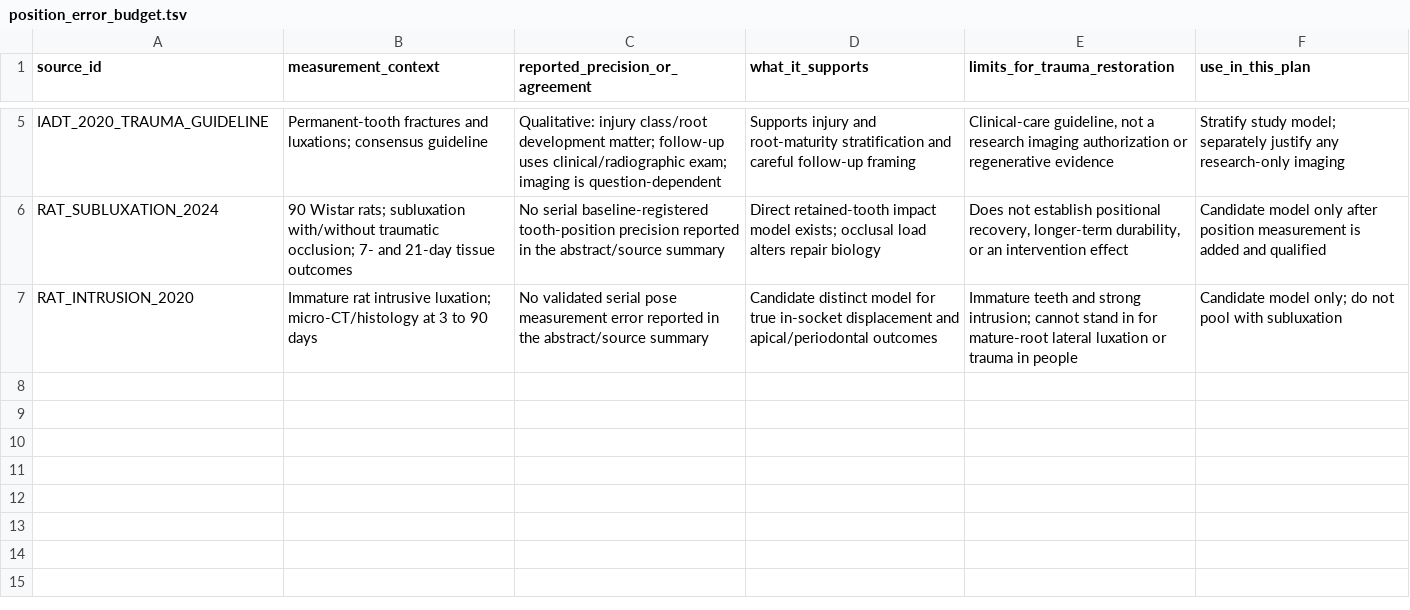
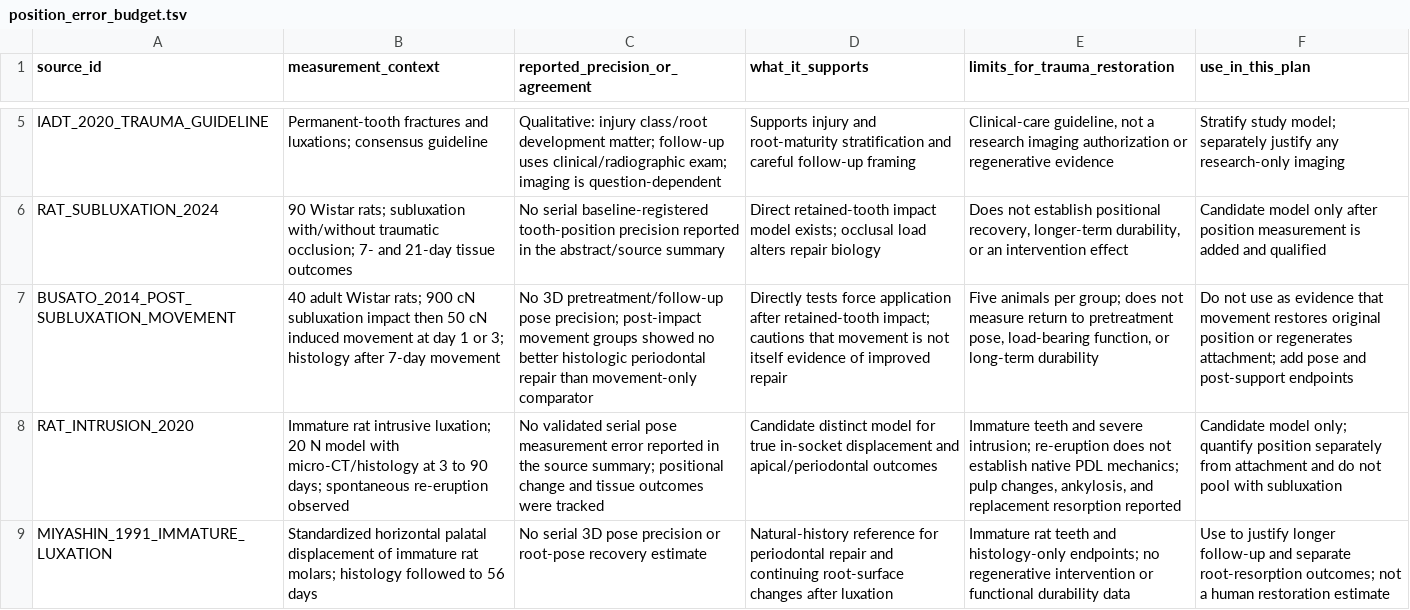
Before and after one commit to dylanstechmann/regen-workbench, a TSV file: studies/periodontal-attachment-restoration-2026-10-11/position_error_budget.tsv, drawn as a sheet; only a part is shown, gaps mark what is left out; addresses are those after the commit; the diff names each change by its address in the sheet, - before the commit and + after, or states it on an @@ line.

Commit message:
Clarify in-situ trauma restoration evidence gap

```diff
--- a/studies/periodontal-attachment-restoration-2026-10-11/position_error_budget.tsv
+++ b/studies/periodontal-attachment-restoration-2026-10-11/position_error_budget.tsv
+row 7: BUSATO_2014_POST_SUBLUXATION_MOVEMENT | 40 adult Wistar rats; 900 cN subluxation impact then 50 cN induced movement at day 1 or 3; histology after 7-day movement | No 3D pretreatment/follow-up pose precision; post-impact movement groups showed no better histologic periodontal repair than movement-only comparator | Directly tests force application after retained-tooth impact; cautions that movement is not itself evidence of improved repair | Five animals per group; does not measure return to pretreatment pose, load-bearing function, or long-term durability | Do not use as evidence that movement restores original position or regenerates attachment; add pose and post-support endpoints
-B8 (measurement_context): …intrusive luxation; micro-CT/histology at 3 to 90 days
+B8 (measurement_context): …intrusive luxation; 20 N model with micro-CT/histology at 3 to 90 days; spontaneous re-eruption observed
-C8 (reported_precision_or_agreement): …in the abstract/source summary
+C8 (reported_precision_or_agreement): …in the source summary; positional change and tissue outcomes were tracked
-E8 (limits_for_trauma_restoration): …teeth and strong intrusion; cannot stand in for mature-root lateral luxation or trauma in people
+E8 (limits_for_trauma_restoration): …teeth and severe intrusion; re-eruption does not establish native PDL mechanics; pulp changes, ankylosis, and replacement resorption reported
-F8 (use_in_this_plan): …model only; do not…
+F8 (use_in_this_plan): …model only; quantify position separately from attachment and do not…
+row 9: MIYASHIN_1991_IMMATURE_LUXATION | Standardized horizontal palatal displacement of immature rat molars; histology followed to 56 days | No serial 3D pose precision or root-pose recovery estimate | Natural-history reference for periodontal repair and continuing root-surface changes after luxation | Immature rat teeth and histology-only endpoints; no regenerative intervention or functional durability data | Use to justify longer follow-up and separate root-resorption outcomes; not a human restoration estimate
```
Also changed, not shown: 3 other files.
